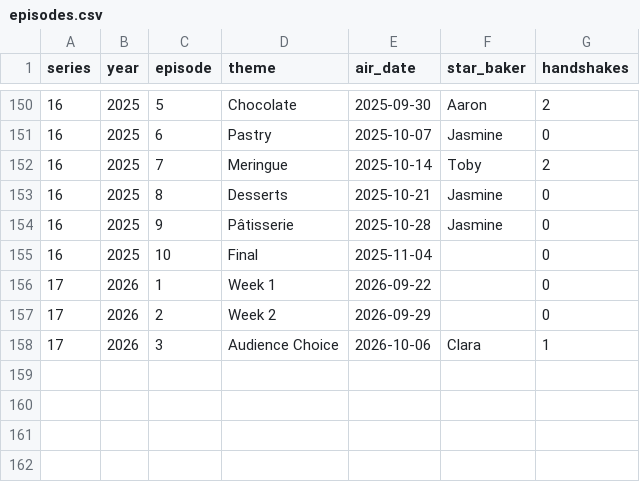
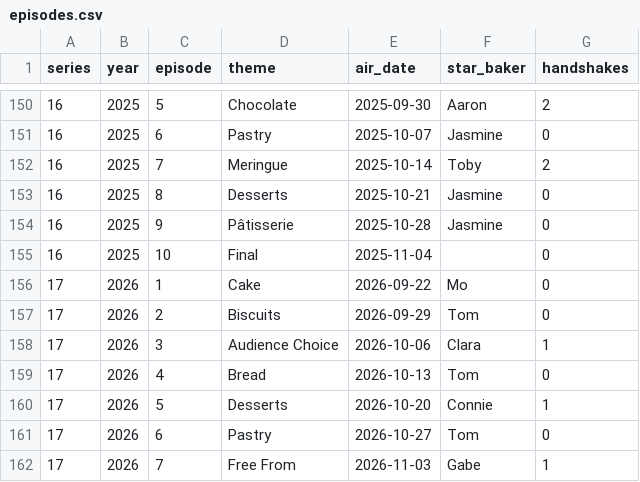
Before and after one commit to agillies8/Paul-handshakez, a CSV file: data/episodes.csv, drawn as a sheet; only a part is shown, gaps mark what is left out.

```diff
--- a/data/episodes.csv
+++ b/data/episodes.csv
@@ -155,4 +155,8 @@ series,year,episode,theme,air_date,star_baker,handshakes
 16,2025,10,Final,2025-11-04,,0
-17,2026,1,Week 1,2026-09-22,,0
-17,2026,2,Week 2,2026-09-29,,0
+17,2026,1,Cake,2026-09-22,Mo,0
+17,2026,2,Biscuits,2026-09-29,Tom,0
 17,2026,3,Audience Choice,2026-10-06,Clara,1
+17,2026,4,Bread,2026-10-13,Tom,0
+17,2026,5,Desserts,2026-10-20,Connie,1
+17,2026,6,Pastry,2026-10-27,Tom,0
+17,2026,7,Free From,2026-11-03,Gabe,1
```
Also changed, not shown: data/handshakes.csv, 3 other files.
